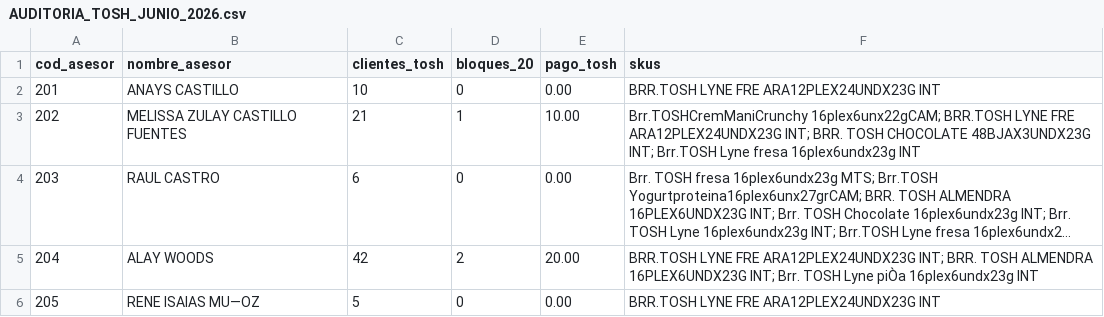
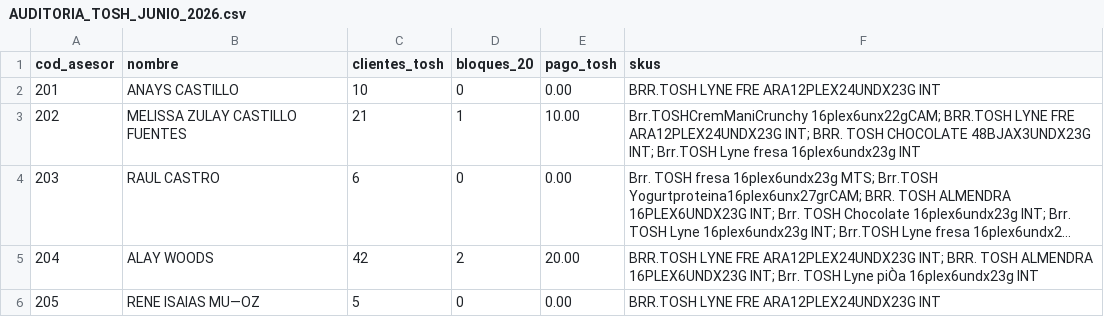
Before and after one commit to aallvaroarias/palma-dashboard, a CSV file: liquidacion_incentivos_junio_2026/AUDITORIA_TOSH_JUNIO_2026.csv, drawn as a sheet; only a part is shown; long unchanged cells end in ….

```diff
--- a/liquidacion_incentivos_junio_2026/AUDITORIA_TOSH_JUNIO_2026.csv
+++ b/liquidacion_incentivos_junio_2026/AUDITORIA_TOSH_JUNIO_2026.csv
@@ -1,2 +1,2 @@
-cod_asesor,nombre_asesor,clientes_tosh,bloques_20,pago_tosh,skus
+cod_asesor,nombre,clientes_tosh,bloques_20,pago_tosh,skus
 201,ANAYS CASTILLO,10,0,0.00,BRR.TOSH LYNE FRE ARA12PLEX24UNDX23G INT
```
Also changed, not shown: liquidacion_incentivos_junio_2026/AUDITORIA_CALCULOS_INCENTIVOS_JUNIO_2026.csv, liquidacion_incentivos_junio_2026/AUDITORIA_NE_JUNIO_2026.csv, 18 other files.
